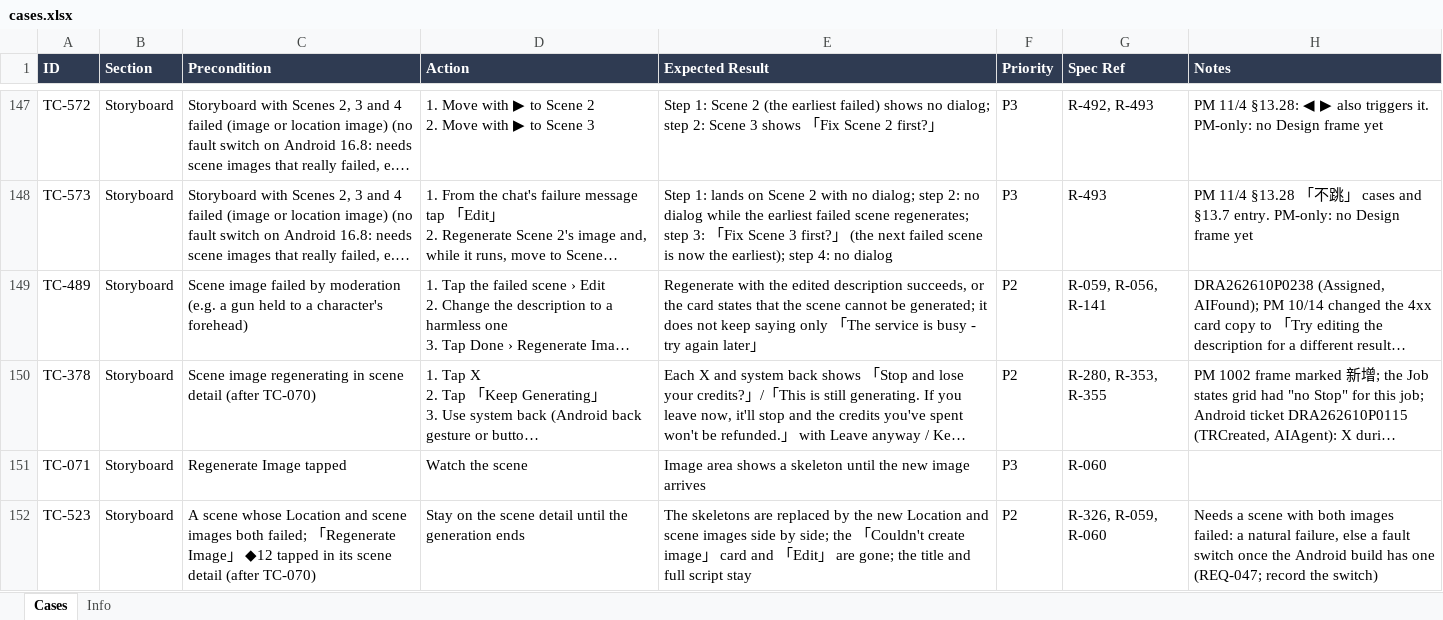
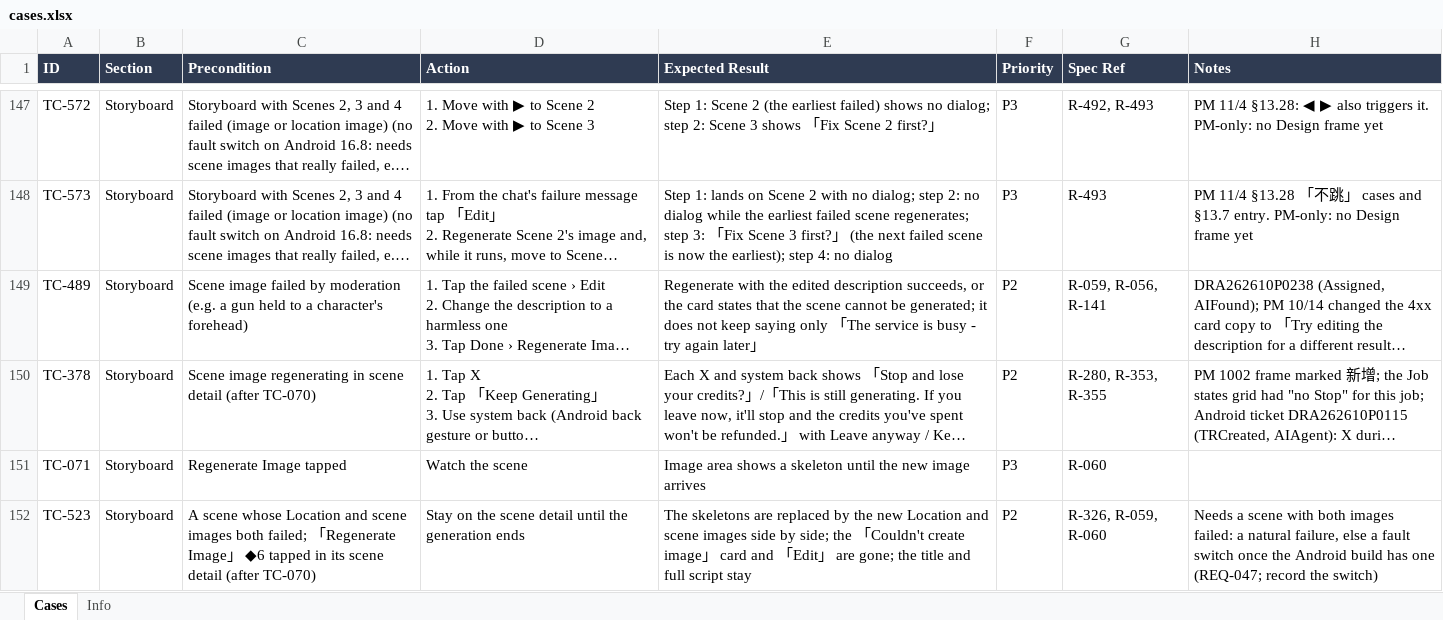
Before and after one commit to WillyWu-cl/spec-casebook, an Excel workbook: library/pdr/ai-mini-drama/android/cases.xlsx, sheet Cases, drawn as a sheet; only a part is shown, gaps mark what is left out; long unchanged cells end in …; values as stored, in another font and other column widths than the file's, no borders; the diff covers the shown part only; the diff names each change by its address in the sheet, - before the commit and + after, or states it on an @@ line.

```diff
--- a/library/pdr/ai-mini-drama/android/cases.xlsx (sheet Cases)
+++ b/library/pdr/ai-mini-drama/android/cases.xlsx (sheet Cases)
-C152 (Precondition): …」 ◆12 tapped in…
+C152 (Precondition): …」 ◆6 tapped in…
```
Also changed, not shown: 38 edited cells elsewhere in this sheet, sheet Info, library/pdr/ai-mini-drama/ios/cases.xlsx, 22 other files.
